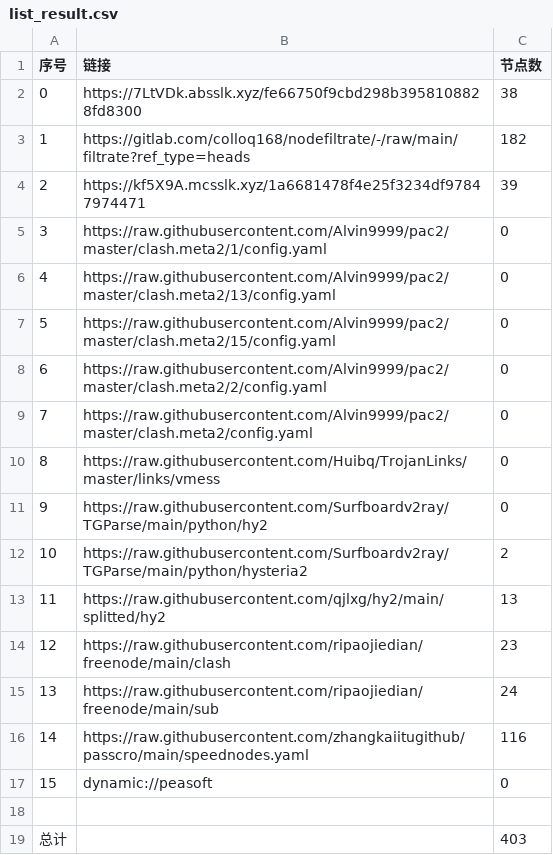
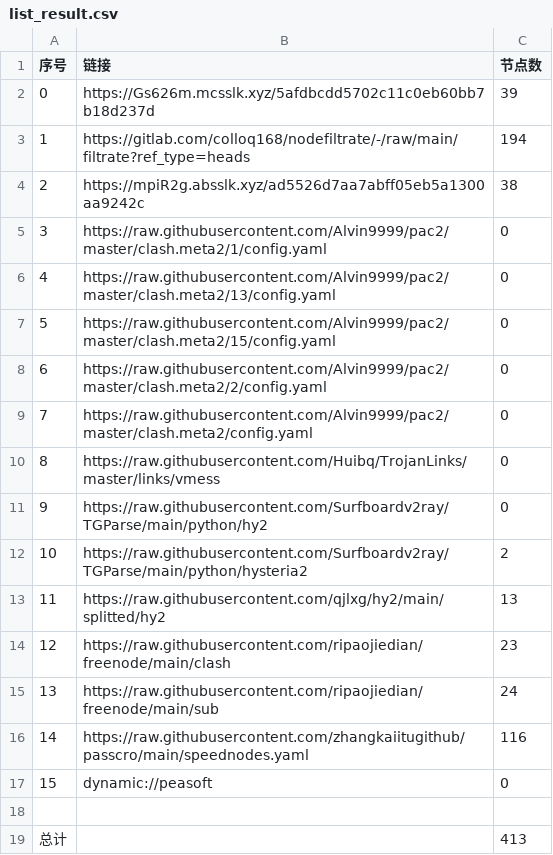
Before and after one commit to dreamMilk/AutoMergePublicNodes, a CSV file: list_result.csv, drawn as a sheet.

```diff
--- a/list_result.csv
+++ b/list_result.csv
@@ -1,5 +1,5 @@
 序号,链接,节点数
-0,https://7LtVDk.absslk.xyz/fe66750f9cbd298b3958108828fd8300,38
-1,https://gitlab.com/colloq168/nodefiltrate/-/raw/main/filtrate?ref_type=heads,182
-2,https://kf5X9A.mcsslk.xyz/1a6681478f4e25f3234df97847974471,39
+0,https://Gs626m.mcsslk.xyz/5afdbcdd5702c11c0eb60bb7b18d237d,39
+1,https://gitlab.com/colloq168/nodefiltrate/-/raw/main/filtrate?ref_type=heads,194
+2,https://mpiR2g.absslk.xyz/ad5526d7aa7abff05eb5a1300aa9242c,38
 3,https://raw.githubusercontent.com/Alvin9999/pac2/master/clash.meta2/1/config.yaml,0
@@ -18,2 +18,2 @@
 
-总计,,403
+总计,,413
```
Also changed, not shown: 29 other files.
